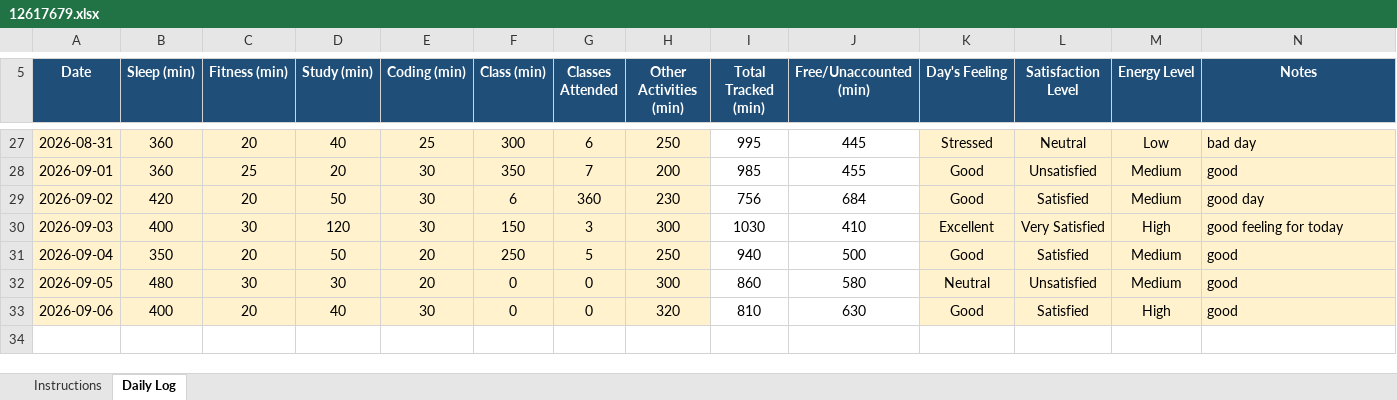
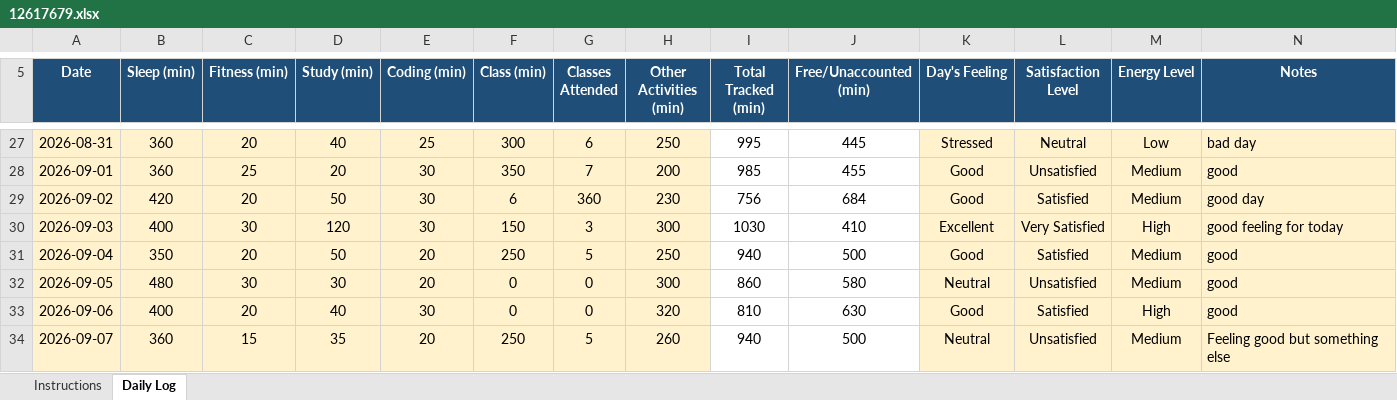
Before and after one commit to Mohit-2708/CAP776, an Excel workbook: 12617679.xlsx, sheet Daily Log, drawn as a sheet; only a part is shown, gaps mark what is left out; values as stored, in another font and other column widths than the file's, no borders; conditional formats not drawn; the diff names each change by its address in the sheet, - before the commit and + after, or states it on an @@ line.

Commit message:
28th commit

```diff
--- a/12617679.xlsx (sheet Daily Log)
+++ b/12617679.xlsx (sheet Daily Log)
+row 34: 2026-09-07 | 360 | 15 | 35 | 20 | 250 | 5 | 260 | 940 | 500 | Neutral | Unsatisfied | Medium | Feeling good but something else
```
